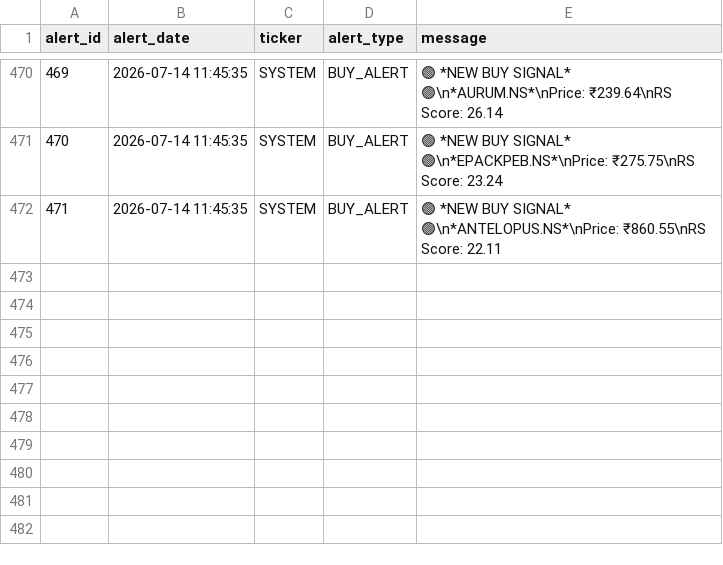
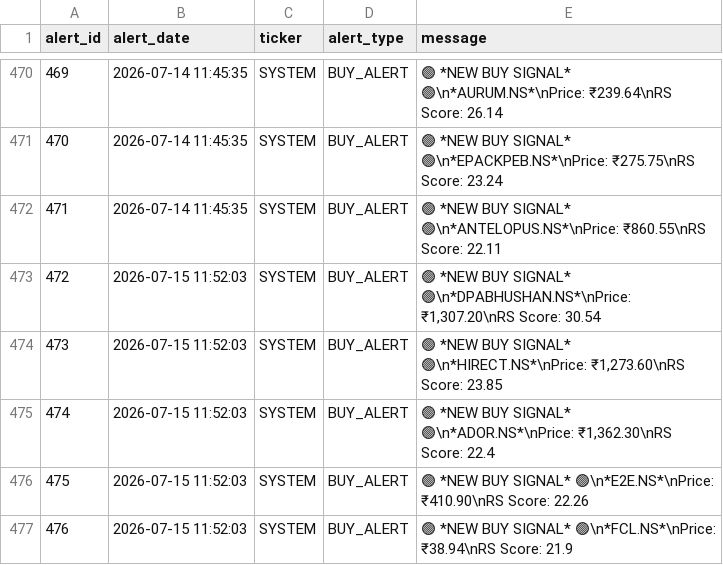
Before and after one commit to adi-git01/nifty-dashboard, a CSV file: data/alerts_log.csv, drawn as a sheet; only a part is shown, gaps mark what is left out; the diff names each change by its address in the sheet, - before the commit and + after, or states it on an @@ line.

```diff
--- a/data/alerts_log.csv
+++ b/data/alerts_log.csv
+row 473: 472 | 2026-07-15 11:52:03 | SYSTEM | BUY_ALERT | 🟢 *NEW BUY SIGNAL* 🟢\n*DPABHUSHAN.NS*\nPrice: ₹1,307.20\nRS Score: 30.54
+row 474: 473 | 2026-07-15 11:52:03 | SYSTEM | BUY_ALERT | 🟢 *NEW BUY SIGNAL* 🟢\n*HIRECT.NS*\nPrice: ₹1,273.60\nRS Score: 23.85
+row 475: 474 | 2026-07-15 11:52:03 | SYSTEM | BUY_ALERT | 🟢 *NEW BUY SIGNAL* 🟢\n*ADOR.NS*\nPrice: ₹1,362.30\nRS Score: 22.4
+row 476: 475 | 2026-07-15 11:52:03 | SYSTEM | BUY_ALERT | 🟢 *NEW BUY SIGNAL* 🟢\n*E2E.NS*\nPrice: ₹410.90\nRS Score: 22.26
+row 477: 476 | 2026-07-15 11:52:03 | SYSTEM | BUY_ALERT | 🟢 *NEW BUY SIGNAL* 🟢\n*FCL.NS*\nPrice: ₹38.94\nRS Score: 21.9
```
Also changed, not shown: data/earnings_shock_log.csv, data/ias_signal_log.csv, 10 other files.
